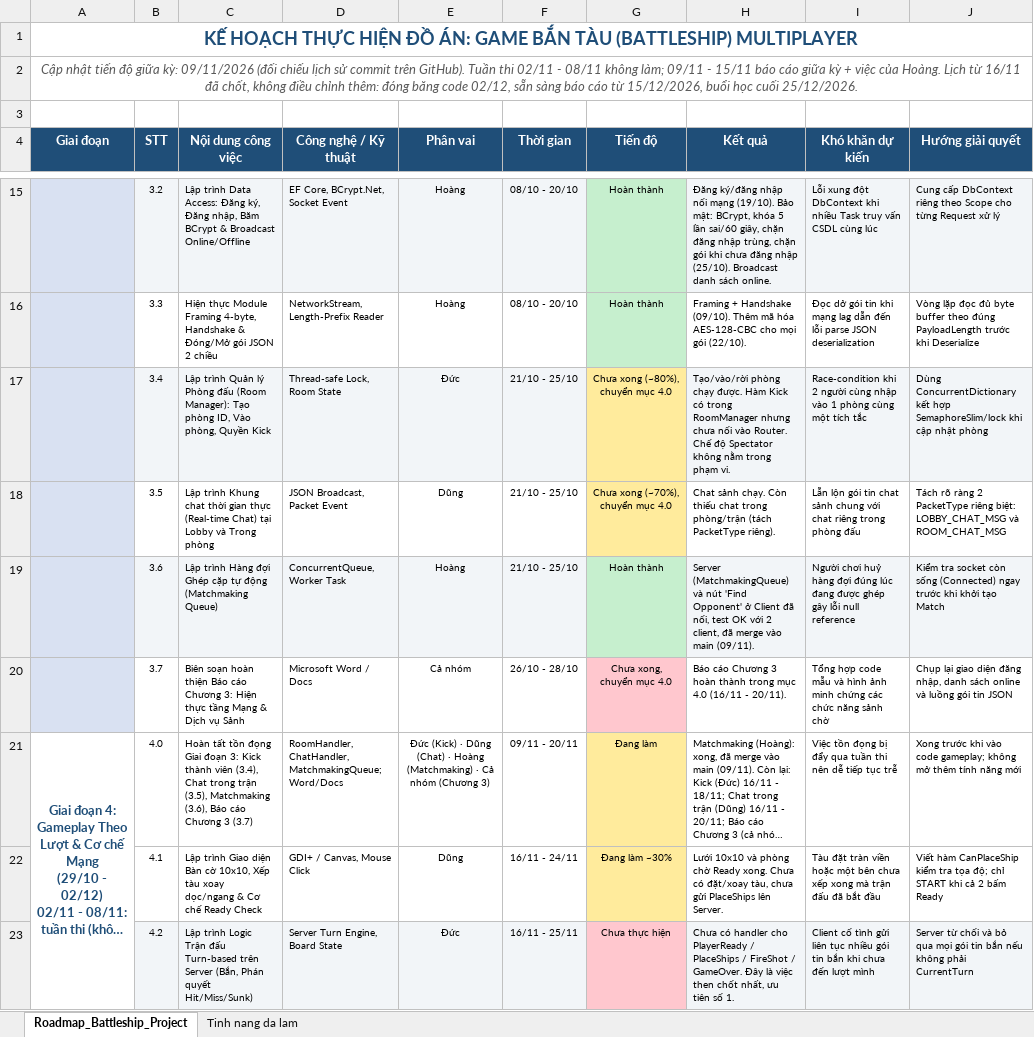
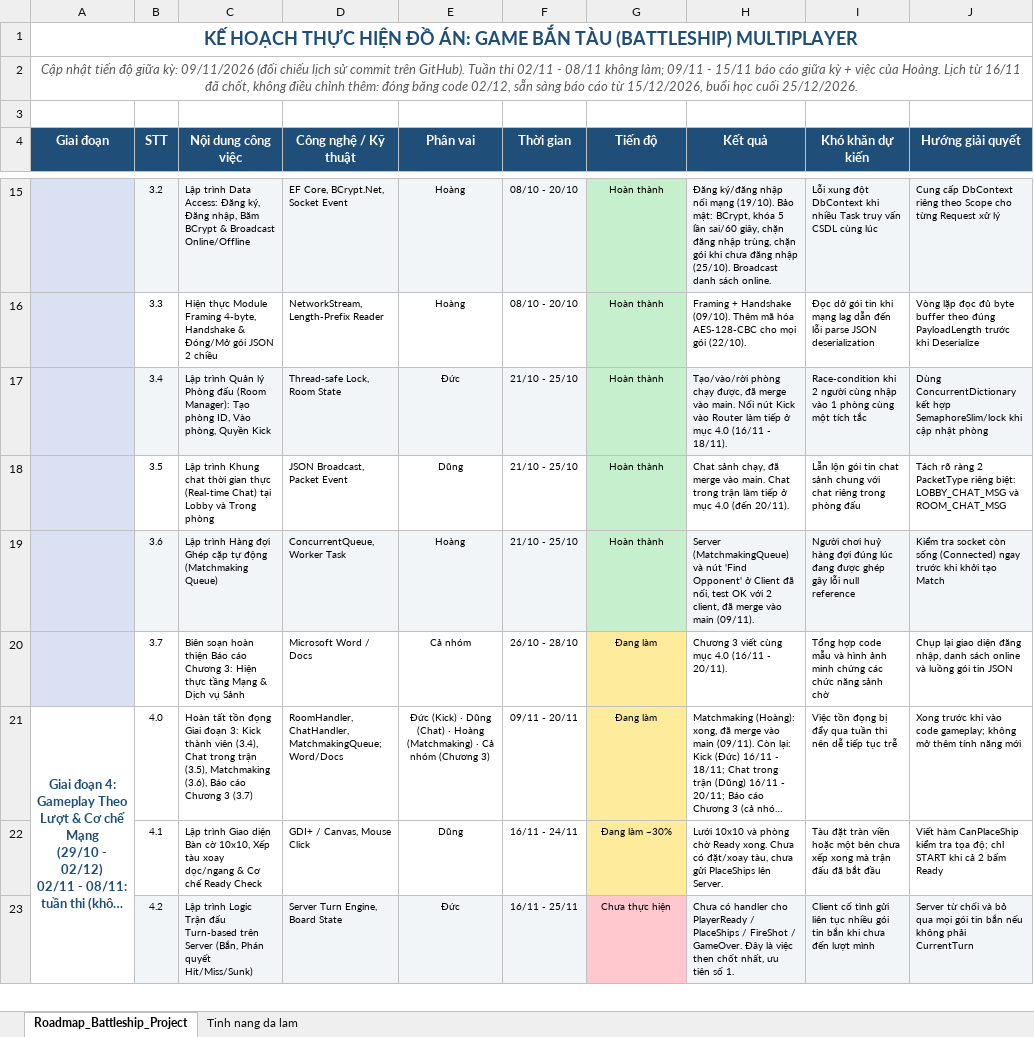
Before and after one commit to h2okisme57/NT106_Proj, an Excel workbook: docs/Timeline_CapNhat_GiuaKy_final.xlsx, sheet Roadmap_Battleship_Project, drawn as a sheet; only a part is shown, gaps mark what is left out; long unchanged cells end in …; values as stored, in another font and other column widths than the file's, no borders; the diff covers the shown part only; the diff names each change by its address in the sheet, - before the commit and + after, or states it on an @@ line.

```diff
--- a/docs/Timeline_CapNhat_GiuaKy_final.xlsx (sheet Roadmap_Battleship_Project)
+++ b/docs/Timeline_CapNhat_GiuaKy_final.xlsx (sheet Roadmap_Battleship_Project)
-G17 (Tiến độ): Chưa xong (~80%), chuyển mục 4.0
+G17 (Tiến độ): Hoàn thành
-G17:G18 fill: #FFEB9C
+G17:G18 fill: #C6EFCE
-H17 (Kết quả): …phòng chạy được. Hàm Kick có trong RoomManager nhưng chưa nối vào Router. Chế độ Spectator không nằm trong phạm vi.
+H17 (Kết quả): …phòng chạy được, đã merge vào main. Nối nút Kick vào Router làm tiếp ở mục 4.0 (16/11 - 18/11).
-G18 (Tiến độ): Chưa xong (~70%), chuyển mục 4.0
+G18 (Tiến độ): Hoàn thành
-H18 (Kết quả): Chat sảnh chạy. Còn thiếu chat trong phòng/trận (tách PacketType riêng).
+H18 (Kết quả): Chat sảnh chạy, đã merge vào main. Chat trong trận làm tiếp ở mục 4.0 (đến 20/11).
-G20 (Tiến độ): Chưa xong, chuyển mục 4.0
+G20 (Tiến độ): Đang làm
-G20 fill: #FFC7CE
+G20 fill: #FFEB9C
-H20 (Kết quả): Báo cáo Chương 3 hoàn thành trong mục 4.0…
+H20 (Kết quả): Chương 3 viết cùng mục 4.0…
```
Also changed, not shown: 1 added row and 25 edited cells elsewhere in this sheet, sheet Tinh nang da lam, 9 other files.
